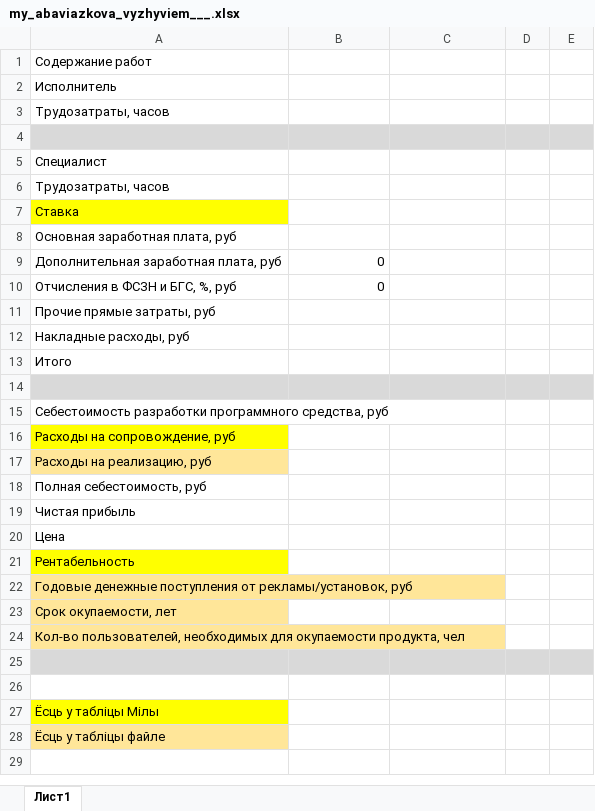
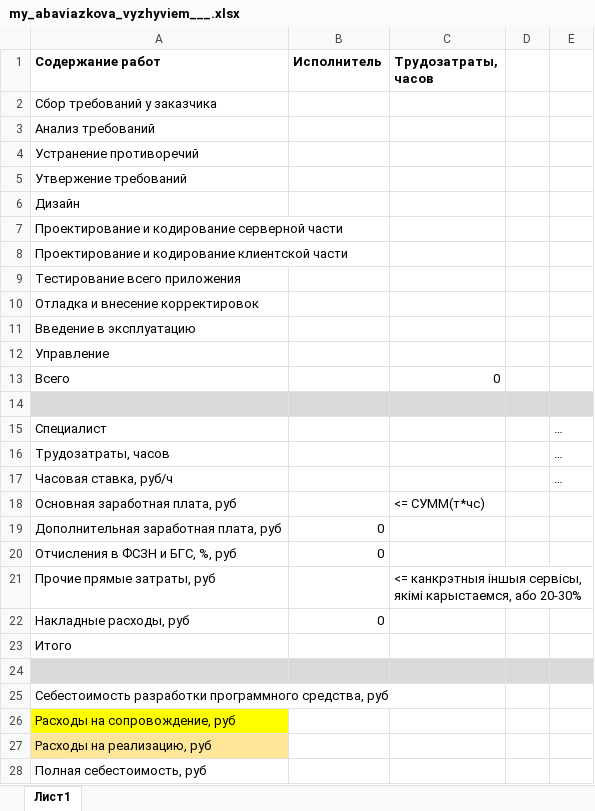
Before and after one commit to TerryDaviz/IT_projects_management, an Excel workbook: my_abaviazkova_vyzhyviem___.xlsx, sheet Лист1, drawn as a sheet; only a part is shown; the shorter side is filled out with more unchanged rows; values as stored, in another font and other column widths than the file's, no borders; removed rows and columns are numbered as before the commit, all else as after; the diff names each change by its address in the sheet, - before the commit and + after, or states it on an @@ line.

```diff
--- a/my_abaviazkova_vyzhyviem___.xlsx (sheet Лист1)
+++ b/my_abaviazkova_vyzhyviem___.xlsx (sheet Лист1)
-A1 bold: off
+A1 bold: on
-B1: (empty)
+B1: Исполнитель
-C1: (empty)
+C1: Трудозатраты, часов
-A2 (Содержание работ): Исполнитель
+A2 (Содержание работ): Сбор требований у заказчика
-A3 (Содержание работ): Трудозатраты, часов
+A3 (Содержание работ): Анализ требований
+row 4: Устранение противоречий
+row 5: Утвержение требований
+row 6: Дизайн
+row 7: Проектирование и кодирование серверной части
+row 8: Проектирование и кодирование клиентской части
+row 9: Тестирование всего приложения
+row 10: Отладка и внесение корректировок
+row 11: Введение в эксплуатацию
+row 12: Управление
+row 13: Всего |  | 0
-E15:E16: (empty)
+E15:E16: …
-row 7: Ставка
+row 17: Часовая ставка, руб/ч |  |  |  | …
-C18 (Трудозатраты, часов): (empty)
+C18 (Трудозатраты, часов): <= СУММ(т*чс)
-C21 (Трудозатраты, часов): (empty)
+C21 (Трудозатраты, часов): <= канкрэтныя іншыя сервісы, якімі карыстаемся, або 20-30%
-B22 (Исполнитель): (empty)
+B22 (Исполнитель): 0
```
Also changed, not shown: formulas that keep their value, 3 other files.
